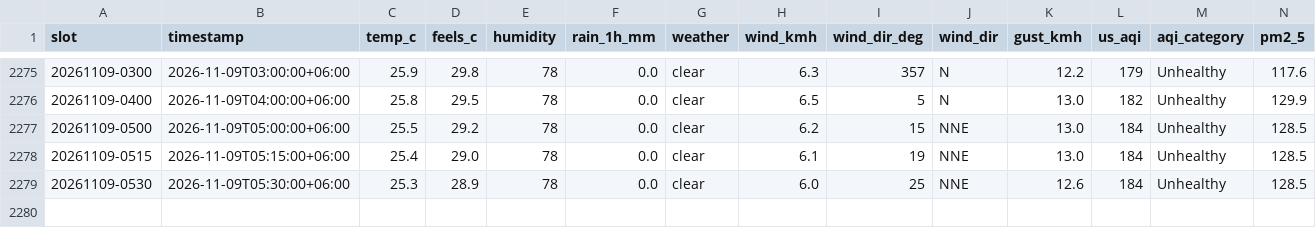
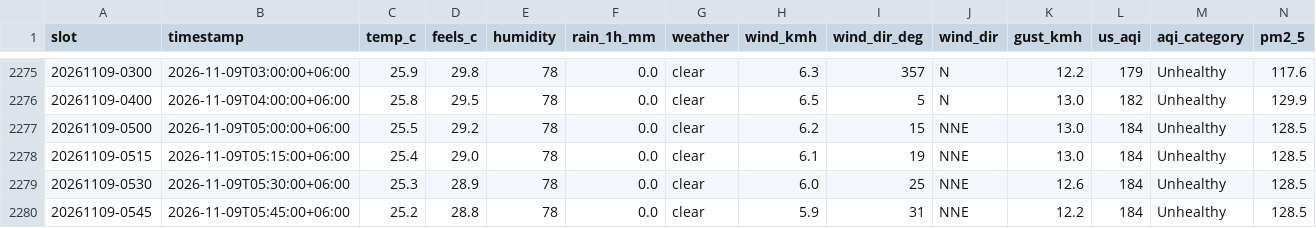
Before and after one commit to wiki-ruhan/Dhaka-Jam-70, a CSV file: data/conditions.csv, drawn as a sheet; only a part is shown, gaps mark what is left out; rows hold the shown columns only; the diff names each change by its address in the sheet, - before the commit and + after, or states it on an @@ line.

```diff
--- a/data/conditions.csv
+++ b/data/conditions.csv
+row 2280: 20261109-0545 | 2026-11-09T05:45:00+06:00 | 25.2 | 28.8 | 78 | 0.0 | clear | 5.9 | 31 | NNE | 12.2 | 184 | Unhealthy | 128.5
```
Also changed, not shown: data/daily/ranking/2026-11-09_ranking.csv, data/daily_summary.csv, 14 other files.
